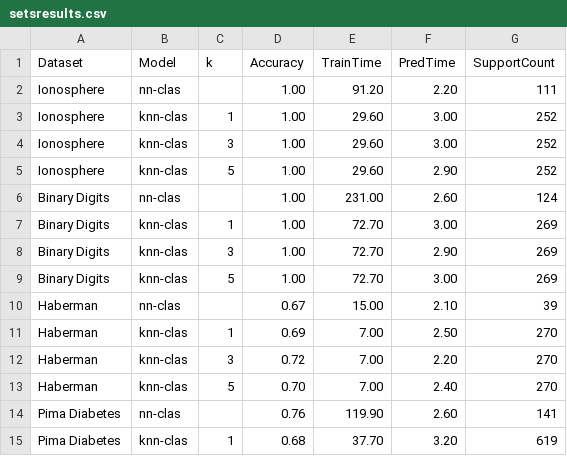
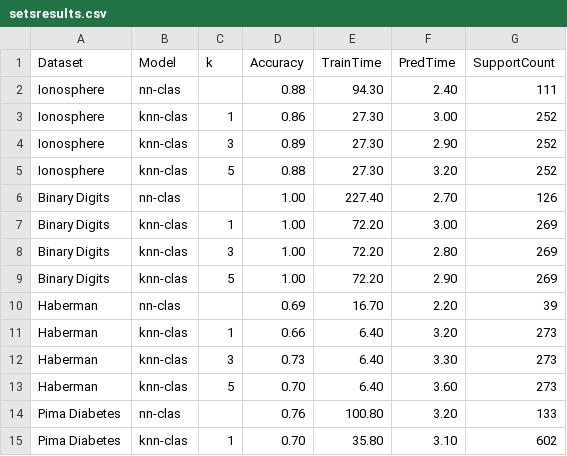
Before and after one commit to eduardo-ufmg/knn-clas, a CSV file: scripts/comparison_results/setsresults.csv, drawn as a sheet; only a part is shown; the diff covers the shown part only.

```diff
--- a/scripts/comparison_results/setsresults.csv
+++ b/scripts/comparison_results/setsresults.csv
@@ -1,15 +1,15 @@
 Dataset,Model,k,Accuracy,TrainTime,PredTime,SupportCount
-Ionosphere,nn-clas,,1.00,91.20,2.20,111,
-Ionosphere,knn-clas,1,1.00,29.60,3.00,252,
-Ionosphere,knn-clas,3,1.00,29.60,3.00,252,
-Ionosphere,knn-clas,5,1.00,29.60,2.90,252,
-Binary Digits,nn-clas,,1.00,231.00,2.60,124,
-Binary Digits,knn-clas,1,1.00,72.70,3.00,269,
-Binary Digits,knn-clas,3,1.00,72.70,2.90,269,
-Binary Digits,knn-clas,5,1.00,72.70,3.00,269,
-Haberman,nn-clas,,0.67,15.00,2.10,39,
-Haberman,knn-clas,1,0.69,7.00,2.50,270,
-Haberman,knn-clas,3,0.72,7.00,2.20,270,
-Haberman,knn-clas,5,0.70,7.00,2.40,270,
-Pima Diabetes,nn-clas,,0.76,119.90,2.60,141,
-Pima Diabetes,knn-clas,1,0.68,37.70,3.20,619,
+Ionosphere,nn-clas,,0.88,94.30,2.40,111,
+Ionosphere,knn-clas,1,0.86,27.30,3.00,252,
+Ionosphere,knn-clas,3,0.89,27.30,2.90,252,
+Ionosphere,knn-clas,5,0.88,27.30,3.20,252,
+Binary Digits,nn-clas,,1.00,227.40,2.70,126,
+Binary Digits,knn-clas,1,1.00,72.20,3.00,269,
+Binary Digits,knn-clas,3,1.00,72.20,2.80,269,
+Binary Digits,knn-clas,5,1.00,72.20,2.90,269,
+Haberman,nn-clas,,0.69,16.70,2.20,39,
+Haberman,knn-clas,1,0.66,6.40,3.20,273,
+Haberman,knn-clas,3,0.73,6.40,3.30,273,
+Haberman,knn-clas,5,0.70,6.40,3.60,273,
+Pima Diabetes,nn-clas,,0.76,100.80,3.20,133,
+Pima Diabetes,knn-clas,1,0.70,35.80,3.10,602,
```
Also changed, not shown: 52 edited cells elsewhere in this file, scripts/comparison_results/setsmetadata.csv, 15 other files.
